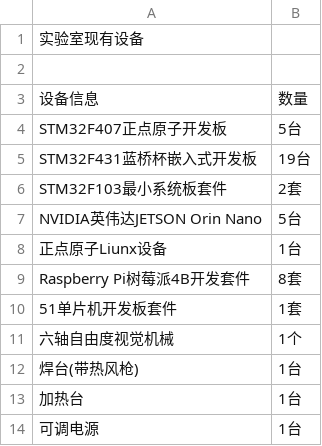
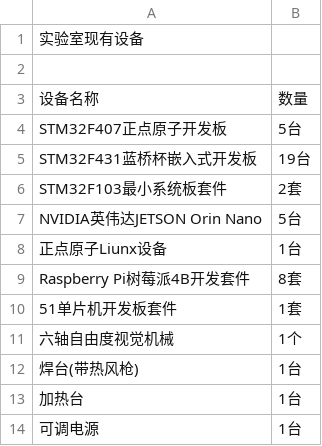
Before and after one commit to CSUST-IOTQRS/Component-list, a CSV file: CSV_Prj/实验室设备.csv, drawn as a sheet.

Commit message:
Update 实验室设备.csv

```diff
--- a/CSV_Prj/实验室设备.csv
+++ b/CSV_Prj/实验室设备.csv
@@ -2,3 +2,3 @@
 ,
-设备信息,数量
+设备名称,数量
 STM32F407正点原子开发板,5台
```
